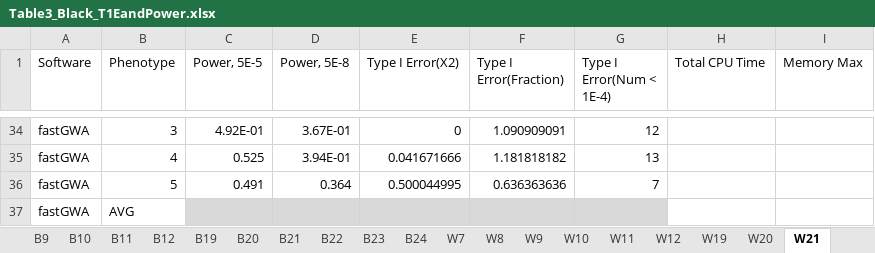
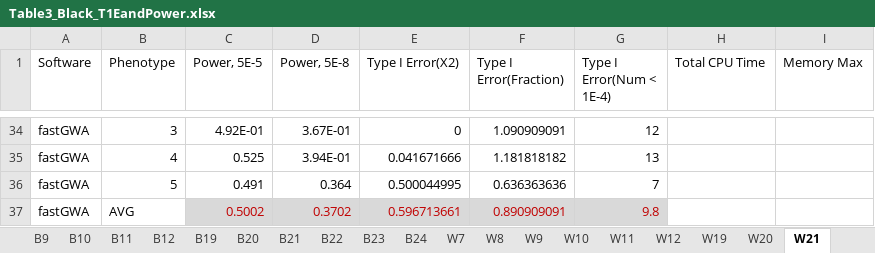
Before and after one commit to KirakiraZLY/An-evaluation-of-software-for-performing-GWAS-mixed-model-association-analysis, an Excel workbook: Tables/Table3_Black_T1EandPower.xlsx, sheet W21, drawn as a sheet; only a part is shown, gaps mark what is left out; values as stored, in another font and other column widths than the file's, no borders; removed rows and columns are numbered as before the commit, all else as after; the diff covers the shown part only; the diff names each change by its address in the sheet, - before the commit and + after, or states it on an @@ line.

```diff
--- a/Tables/Table3_Black_T1EandPower.xlsx (sheet W21)
+++ b/Tables/Table3_Black_T1EandPower.xlsx (sheet W21)
-row 37: fastGWA | AVG
+row 37: fastGWA | AVG | 0.5002 | 0.3702 | 0.596713661 | 0.890909091 | 9.8
```
Also changed, not shown: 5 added rows and 5 removed rows elsewhere in this sheet, sheet W12, sheet W24, sheet W9.
